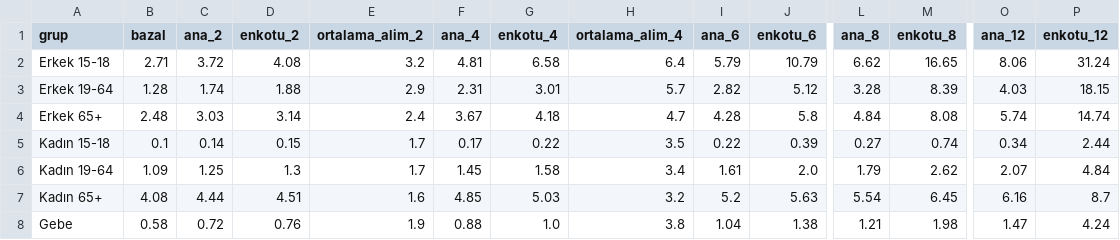
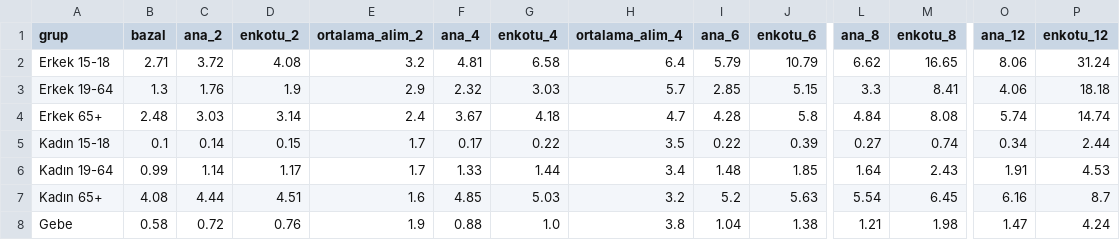
Before and after one commit to dr-ali-kilinc/vitaminD-flour-fortification-turkiye, a CSV file: results/4_serum_50_uzeri_doz.csv, drawn as a sheet; only a part is shown, gaps mark what is left out; the diff names each change by its address in the sheet, - before the commit and + after, or states it on an @@ line.

```diff
--- a/results/4_serum_50_uzeri_doz.csv
+++ b/results/4_serum_50_uzeri_doz.csv
-B3 (bazal): 1.28
+B3 (bazal): 1.3
-C3 (ana_2): 1.74
+C3 (ana_2): 1.76
-D3 (enkotu_2): 1.88
+D3 (enkotu_2): 1.9
-F3 (ana_4): 2.31
+F3 (ana_4): 2.32
-G3 (enkotu_4): 3.01
+G3 (enkotu_4): 3.03
-I3 (ana_6): 2.82
+I3 (ana_6): 2.85
-J3 (enkotu_6): 5.12
+J3 (enkotu_6): 5.15
-L3 (ana_8): 3.28
+L3 (ana_8): 3.3
-M3 (enkotu_8): 8.39
+M3 (enkotu_8): 8.41
-O3 (ana_12): 4.03
+O3 (ana_12): 4.06
-P3 (enkotu_12): 18.15
+P3 (enkotu_12): 18.18
-B6 (bazal): 1.09
+B6 (bazal): 0.99
-C6 (ana_2): 1.25
+C6 (ana_2): 1.14
-D6 (enkotu_2): 1.3
+D6 (enkotu_2): 1.17
-F6 (ana_4): 1.45
+F6 (ana_4): 1.33
-G6 (enkotu_4): 1.58
+G6 (enkotu_4): 1.44
-I6 (ana_6): 1.61
+I6 (ana_6): 1.48
-J6 (enkotu_6): 2.0
+J6 (enkotu_6): 1.85
-L6 (ana_8): 1.79
+L6 (ana_8): 1.64
-M6 (enkotu_8): 2.62
+M6 (enkotu_8): 2.43
-O6 (ana_12): 2.07
+O6 (ana_12): 1.91
-P6 (enkotu_12): 4.84
+P6 (enkotu_12): 4.53
```
Also changed, not shown: results/1_lognormal_uyum.csv, results/2_prevalans_sonuclari.csv, 9 other files.
